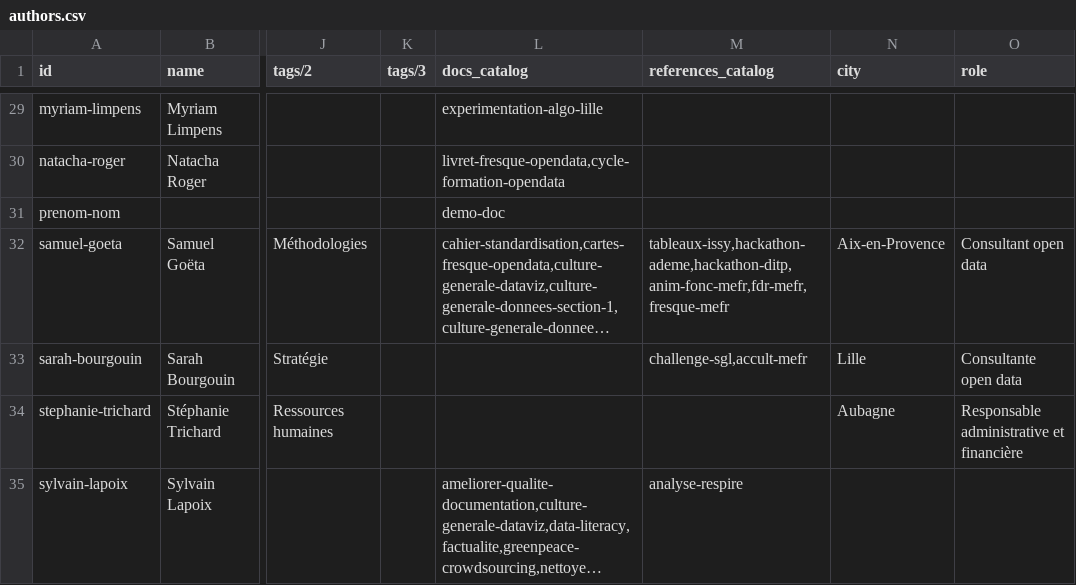
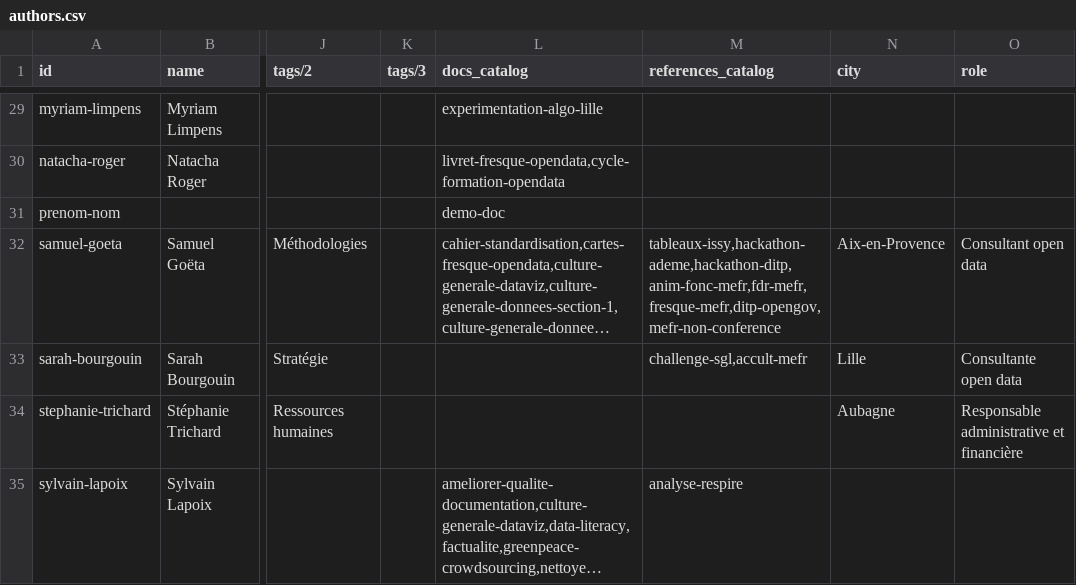
Before and after one commit to datactivist/opendatactivist, a CSV file: public/sitedata/authors.csv, drawn as a sheet; only a part is shown, gaps mark what is left out; long unchanged cells end in …; the diff covers the shown part only; the diff names each change by its address in the sheet, - before the commit and + after, or states it on an @@ line.

```diff
--- a/public/sitedata/authors.csv
+++ b/public/sitedata/authors.csv
-M32 (references_catalog): tableaux-issy,hackathon-ademe,hackathon-ditp,anim-fonc-mefr,fdr-mefr,fresque-mefr
+M32 (references_catalog): tableaux-issy,hackathon-ademe,hackathon-ditp,anim-fonc-mefr,fdr-mefr,fresque-mefr,ditp-opengov,mefr-non-conference
```
Also changed, not shown: 14 edited cells elsewhere in this file, public/sitedata/docs_catalog.csv, public/sitedata/partners.csv, 1 other file.
